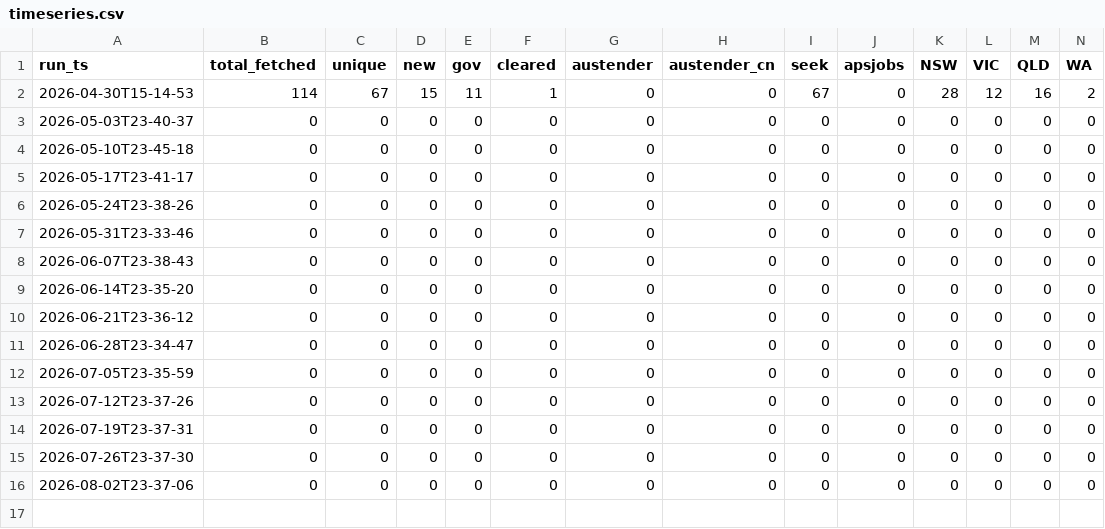
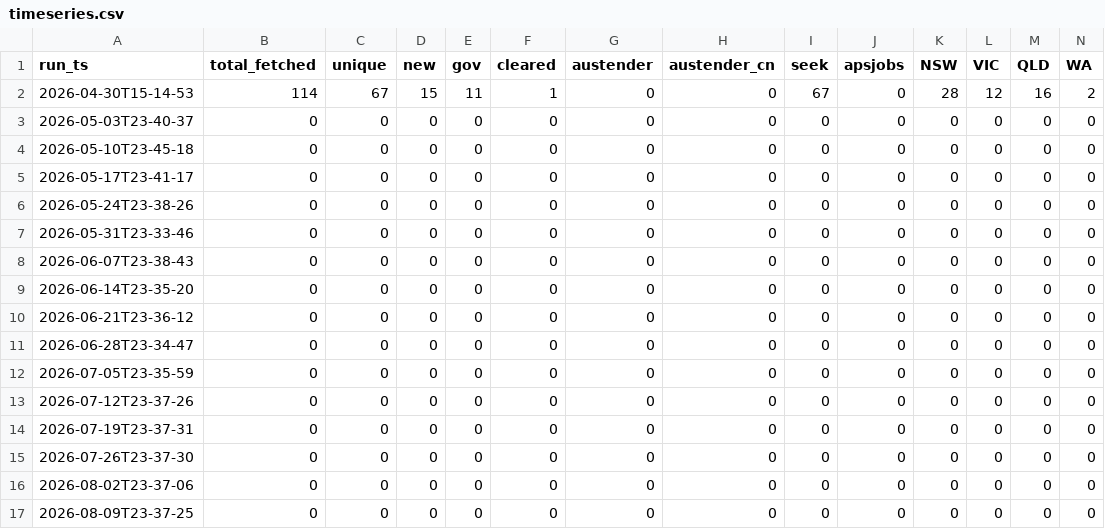
Before and after one commit to edgardomunoznajar/claurst, a CSV file: leads/timeseries.csv, drawn as a sheet; only a part is shown; rows hold the shown columns only; the diff names each change by its address in the sheet, - before the commit and + after, or states it on an @@ line.

Commit message:
simon: weekly leads sweep 2026-08-09

```diff
--- a/leads/timeseries.csv
+++ b/leads/timeseries.csv
+row 17: 2026-08-09T23-37-25 | 0 | 0 | 0 | 0 | 0 | 0 | 0 | 0 | 0 | 0 | 0 | 0 | 0
```
Also changed, not shown: 1 other file.
